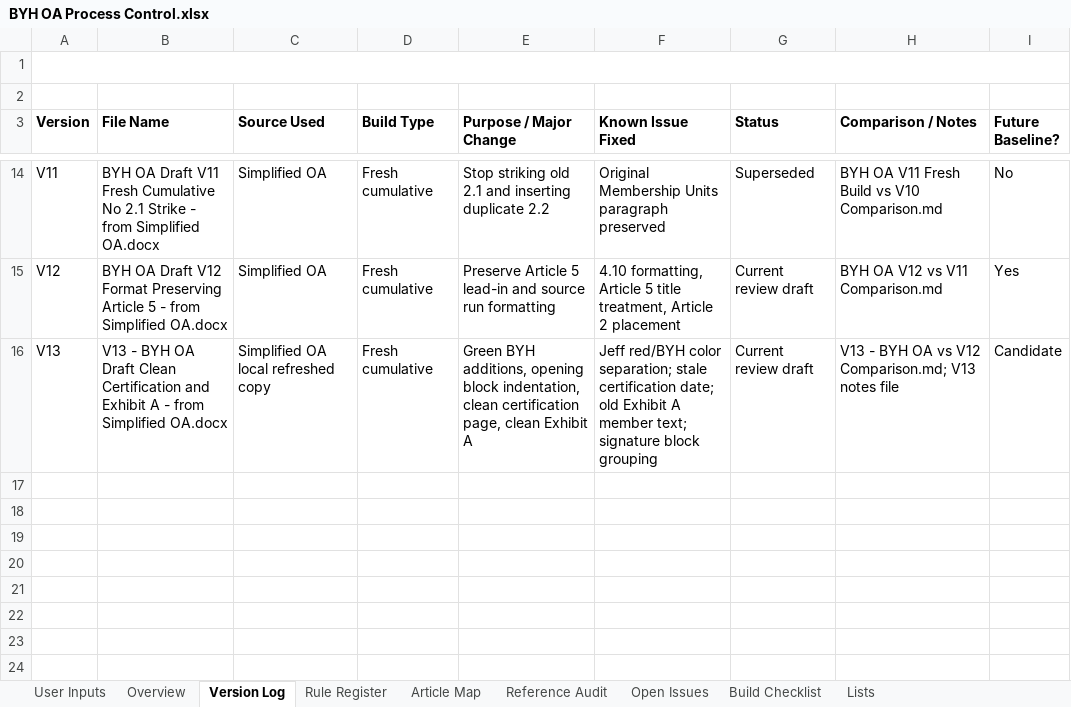
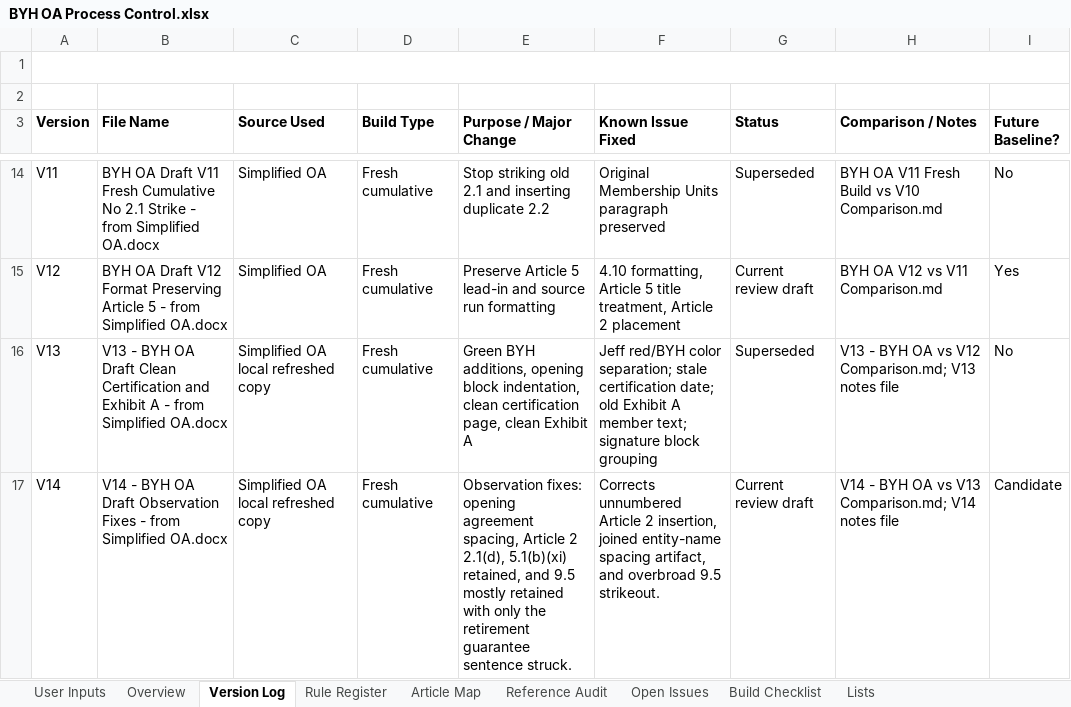
Before and after one commit to BuyYourHome/Admin-Wiki, an Excel workbook: Project Rooms/Operating Agreements/working/BYH OA Process Control.xlsx, sheet Version Log, drawn as a sheet; only a part is shown, gaps mark what is left out; values as stored, in another font and other column widths than the file's, no borders; the diff names each change by its address in the sheet, - before the commit and + after, or states it on an @@ line.

Commit message:
Build BYH OA V14 observation fixes

```diff
--- a/Project Rooms/Operating Agreements/working/BYH OA Process Control.xlsx (sheet Version Log)
+++ b/Project Rooms/Operating Agreements/working/BYH OA Process Control.xlsx (sheet Version Log)
-G16 (Status): Current review draft
+G16 (Status): Superseded
-I16 (Future Baseline?): Candidate
+I16 (Future Baseline?): No
+row 17: V14 | V14 - BYH OA Draft Observation Fixes - from Simplified OA.docx | Simplified OA local refreshed copy | Fresh cumulative | Observation fixes: opening agreement spacing, Article 2 2.1(d), 5.1(b)(xi) retained, and 9.5 mostly retained with only the retirement guarantee sentence struck. | Corrects unnumbered Article 2 insertion, joined entity-name spacing artifact, and overbroad 9.5 strikeout. | Current review draft | V14 - BYH OA vs V13 Comparison.md; V14 notes file | Candidate
```
Also changed, not shown: sheet Build Checklist, sheet Article Map, sheet Rule Register, 7 other files.
